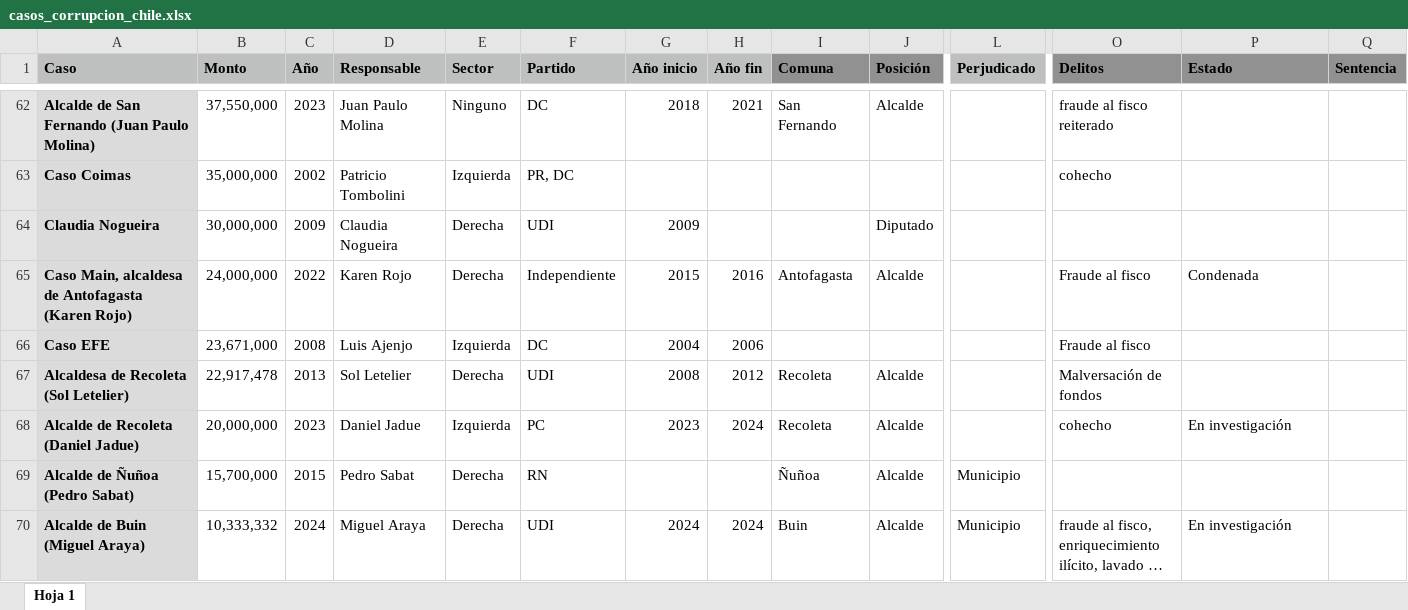
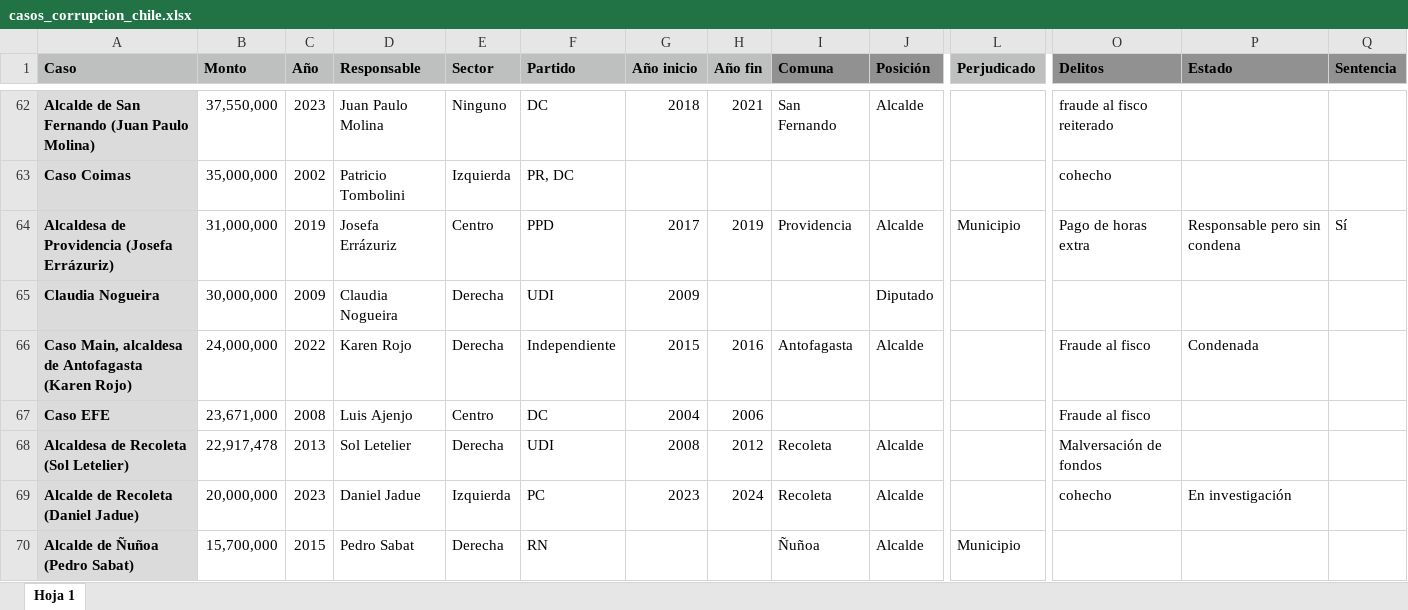
Before and after one commit to bastianolea/corrupcion_chile, an Excel workbook: datos/casos_corrupcion_chile.xlsx, sheet Hoja 1, drawn as a sheet; only a part is shown, gaps mark what is left out; the shorter side is filled out with more unchanged rows; long unchanged cells end in …; values as stored, in another font and other column widths than the file's, no borders; conditional formats not drawn; addresses are those after the commit; rows hold the shown columns only; the diff covers the shown part only; the diff names each change by its address in the sheet, - before the commit and + after, or states it on an @@ line.

```diff
--- a/datos/casos_corrupcion_chile.xlsx (sheet Hoja 1)
+++ b/datos/casos_corrupcion_chile.xlsx (sheet Hoja 1)
+row 64: Alcaldesa de Providencia (Josefa Errázuriz) | 31,000,000 | 2019 | Josefa Errázuriz | Centro | PPD | 2017 | 2019 | Providencia | Alcalde | Municipio | Pago de horas extra | Responsable pero sin condena | Sí
-E67 (Sector): Izquierda
+E67 (Sector): Centro
```
Also changed, not shown: 1 removed row and 26 edited cells elsewhere in this sheet, 10 other files.
